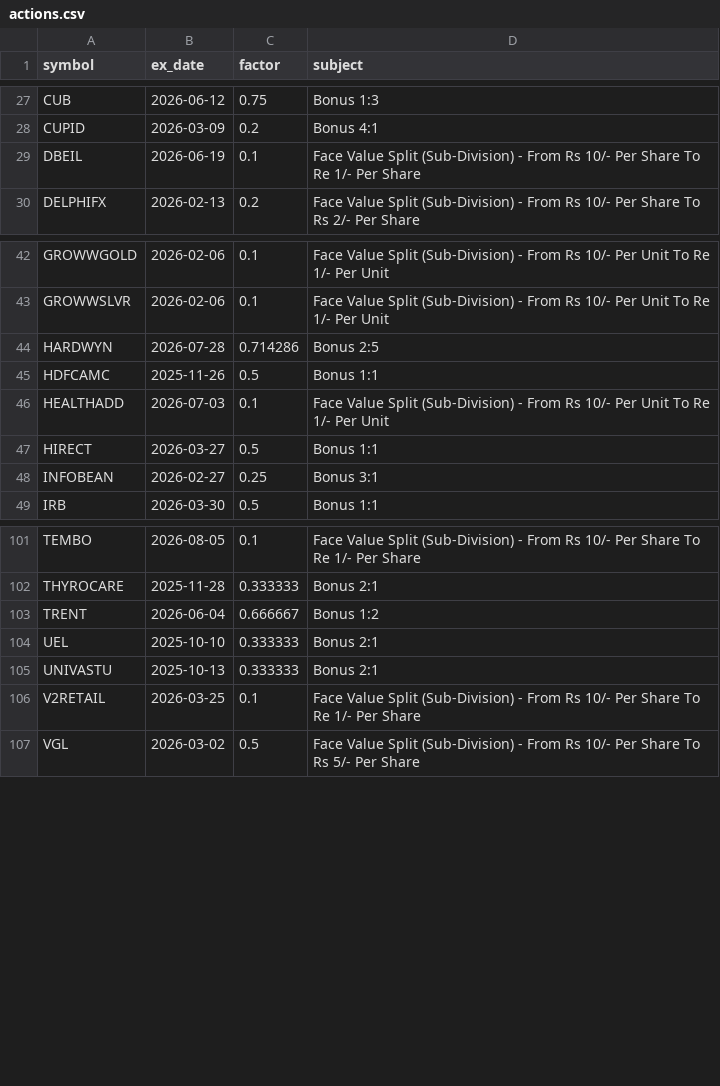
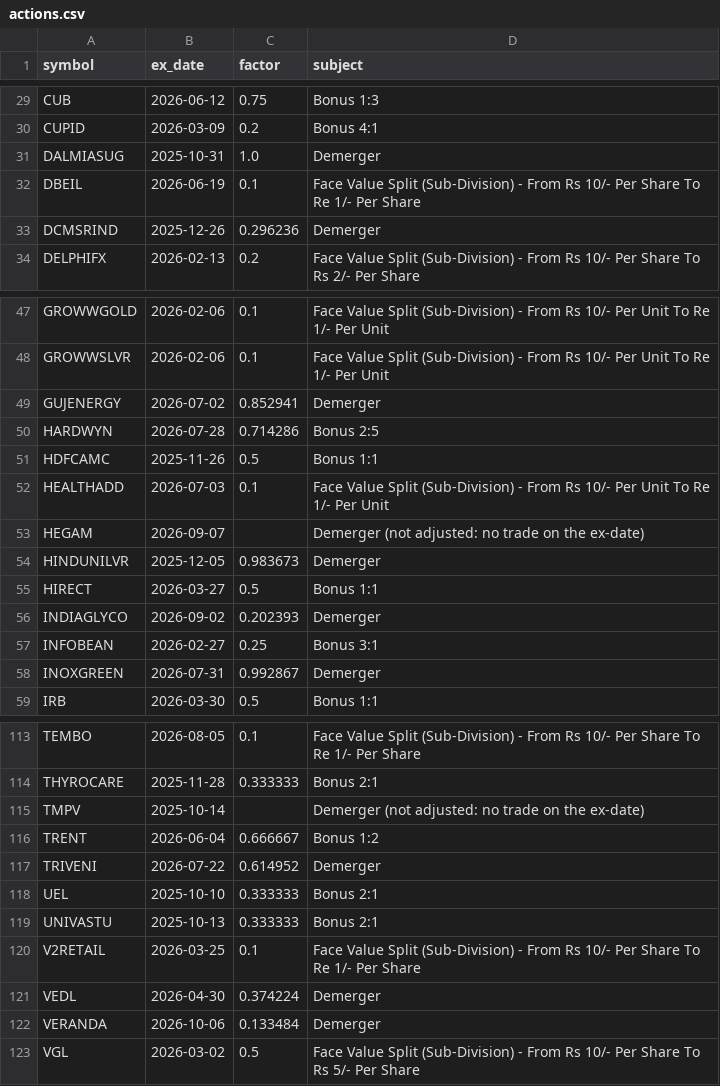
Before and after one commit to exepex/omenix-dashboard, a CSV file: design/mockups/33-screener/source/actions.csv, drawn as a sheet; only a part is shown, gaps mark what is left out; the diff covers the shown part only; the diff names each change by its address in the sheet, - before the commit and + after, or states it on an @@ line.

```diff
--- a/design/mockups/33-screener/source/actions.csv
+++ b/design/mockups/33-screener/source/actions.csv
+row 31: DALMIASUG | 2025-10-31 | 1.0 | Demerger
+row 33: DCMSRIND | 2025-12-26 | 0.296236 | Demerger
+row 49: GUJENERGY | 2026-07-02 | 0.852941 | Demerger
+row 53: HEGAM | 2026-09-07 |  | Demerger (not adjusted: no trade on the ex-date)
+row 54: HINDUNILVR | 2025-12-05 | 0.983673 | Demerger
+row 56: INDIAGLYCO | 2026-09-02 | 0.202393 | Demerger
+row 58: INOXGREEN | 2026-07-31 | 0.992867 | Demerger
+row 115: TMPV | 2025-10-14 |  | Demerger (not adjusted: no trade on the ex-date)
+row 117: TRIVENI | 2026-07-22 | 0.614952 | Demerger
+row 121: VEDL | 2026-04-30 | 0.374224 | Demerger
+row 122: VERANDA | 2026-10-06 | 0.133484 | Demerger
```
Also changed, not shown: 5 added rows elsewhere in this file, design/mockups/33-screener/source/equity.csv, 9 other files.
